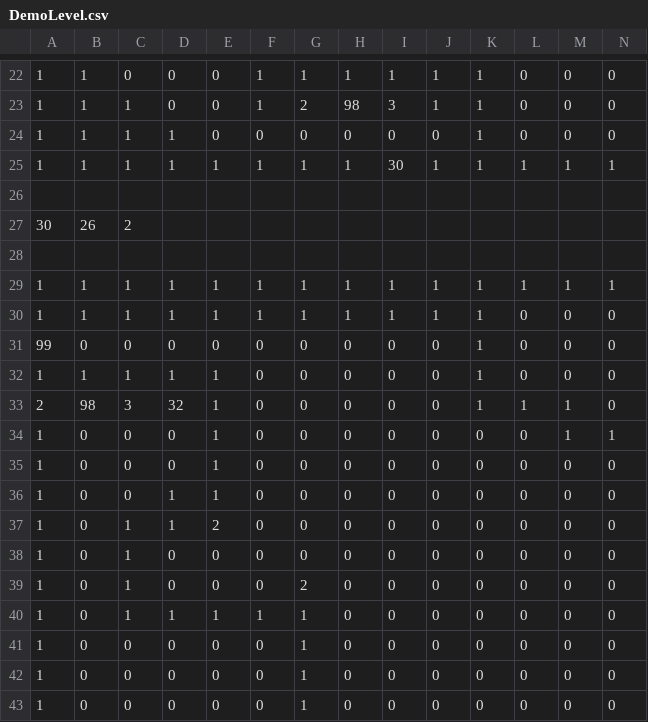
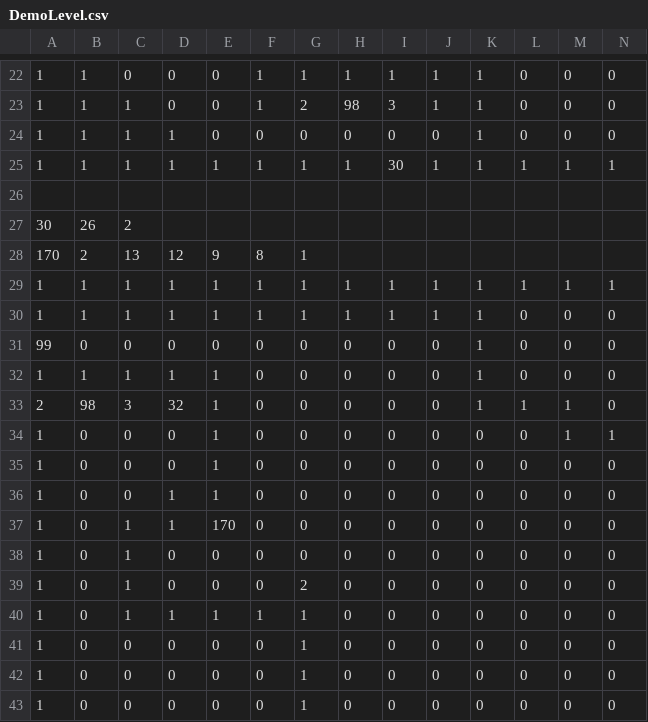
Before and after one commit to GiovanniPucariello/MAD, a CSV file: crypt-android/assets/data/DemoLevel.csv, drawn as a sheet; only a part is shown, gaps mark what is left out; rows hold the shown columns only; the diff names each change by its address in the sheet, - before the commit and + after, or states it on an @@ line.

```diff
--- a/crypt-android/assets/data/DemoLevel.csv
+++ b/crypt-android/assets/data/DemoLevel.csv
-row 28: (empty)
+row 28: 170 | 2 | 13 | 12 | 9 | 8 | 1
-E37: 2
+E37: 170
```
Also changed, not shown: 2 other files.
